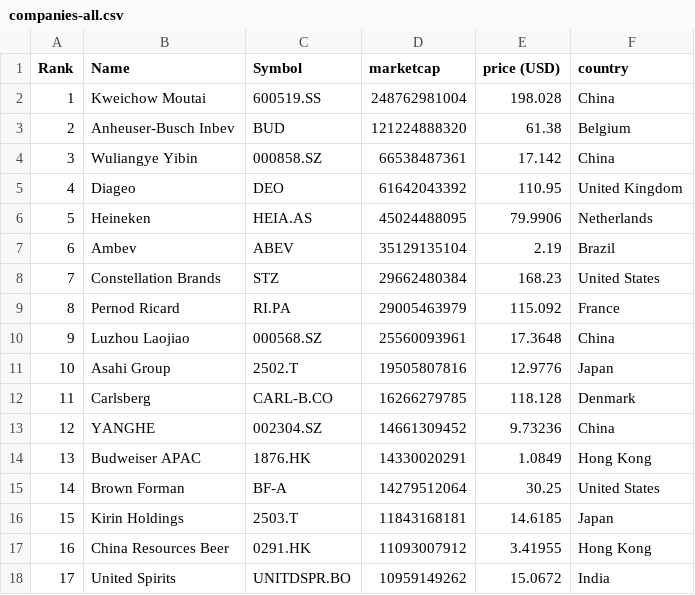
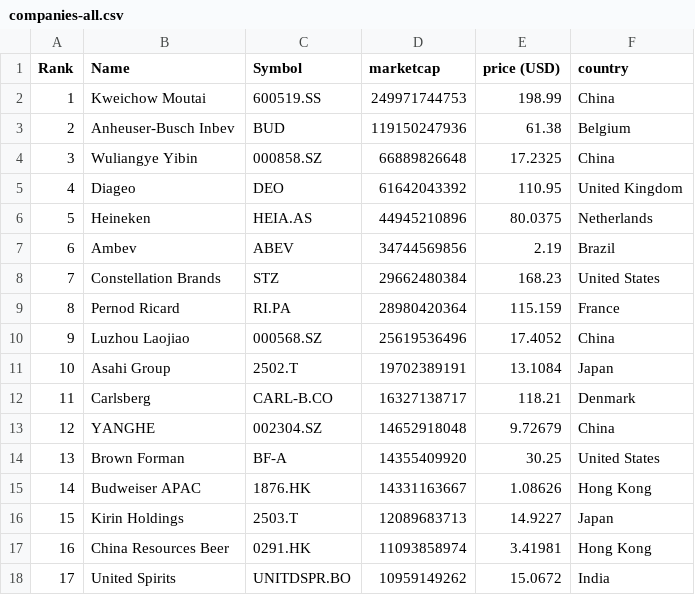
Before and after one commit to Andyflow28/merida-june-6-2024, a CSV file: companies-all.csv, drawn as a sheet; only a part is shown; the diff covers the shown part only.

```diff
--- a/companies-all.csv
+++ b/companies-all.csv
@@ -1,18 +1,18 @@
 "Rank","Name","Symbol","marketcap","price (USD)","country"
-"1","Kweichow Moutai","600519.SS","248762981004","198.028","China"
-"2","Anheuser-Busch Inbev","BUD","121224888320","61.38","Belgium"
-"3","Wuliangye Yibin","000858.SZ","66538487361","17.142","China"
+"1","Kweichow Moutai","600519.SS","249971744753","198.99","China"
+"2","Anheuser-Busch Inbev","BUD","119150247936","61.38","Belgium"
+"3","Wuliangye Yibin","000858.SZ","66889826648","17.2325","China"
 "4","Diageo","DEO","61642043392","110.95","United Kingdom"
-"5","Heineken","HEIA.AS","45024488095","79.9906","Netherlands"
-"6","Ambev","ABEV","35129135104","2.19","Brazil"
+"5","Heineken","HEIA.AS","44945210896","80.0375","Netherlands"
+"6","Ambev","ABEV","34744569856","2.19","Brazil"
 "7","Constellation Brands","STZ","29662480384","168.23","United States"
-"8","Pernod Ricard","RI.PA","29005463979","115.092","France"
-"9","Luzhou Laojiao","000568.SZ","25560093961","17.3648","China"
-"10","Asahi Group","2502.T","19505807816","12.9776","Japan"
-"11","Carlsberg","CARL-B.CO","16266279785","118.128","Denmark"
-"12","YANGHE","002304.SZ","14661309452","9.73236","China"
-"13","Budweiser APAC","1876.HK","14330020291","1.0849","Hong Kong"
-"14","Brown Forman","BF-A","14279512064","30.25","United States"
-"15","Kirin Holdings","2503.T","11843168181","14.6185","Japan"
-"16","China Resources Beer","0291.HK","11093007912","3.41955","Hong Kong"
+"8","Pernod Ricard","RI.PA","28980420364","115.159","France"
+"9","Luzhou Laojiao","000568.SZ","25619536496","17.4052","China"
+"10","Asahi Group","2502.T","19702389191","13.1084","Japan"
+"11","Carlsberg","CARL-B.CO","16327138717","118.21","Denmark"
+"12","YANGHE","002304.SZ","14652918048","9.72679","China"
+"13","Brown Forman","BF-A","14355409920","30.25","United States"
+"14","Budweiser APAC","1876.HK","14331163667","1.08626","Hong Kong"
+"15","Kirin Holdings","2503.T","12089683713","14.9227","Japan"
+"16","China Resources Beer","0291.HK","11093858974","3.41981","Hong Kong"
 "17","United Spirits","UNITDSPR.BO","10959149262","15.0672","India"
```
Also changed, not shown: 78 edited cells elsewhere in this file, companies_france.csv, companies_germany.csv, 1 other file.
